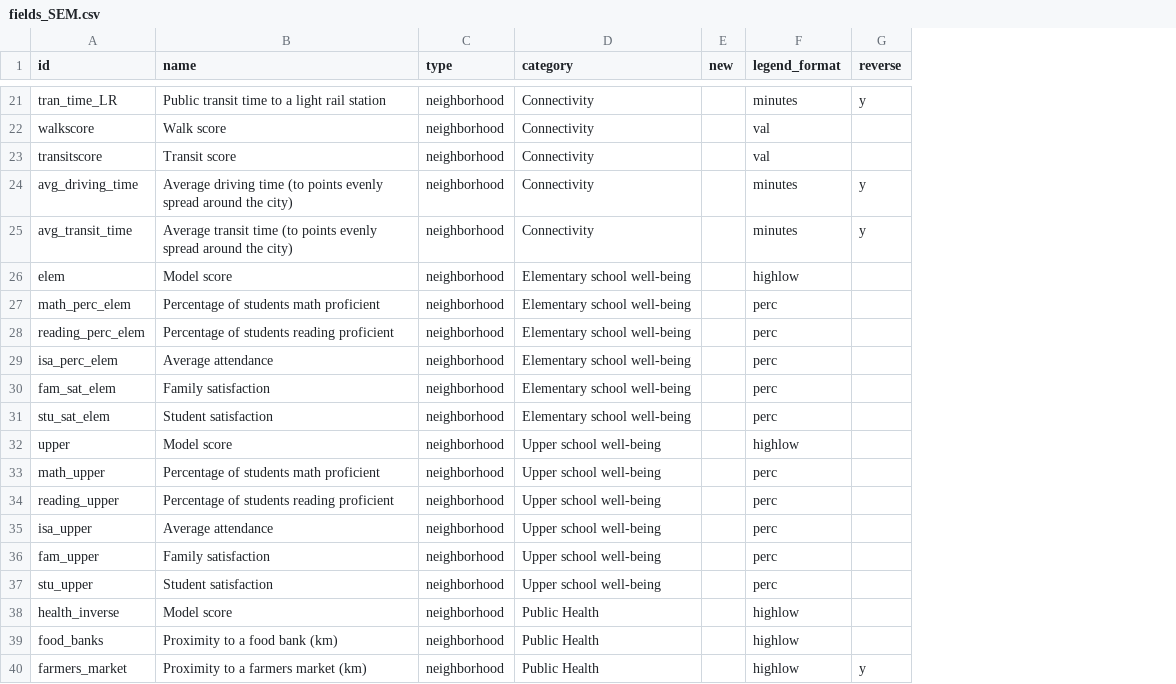
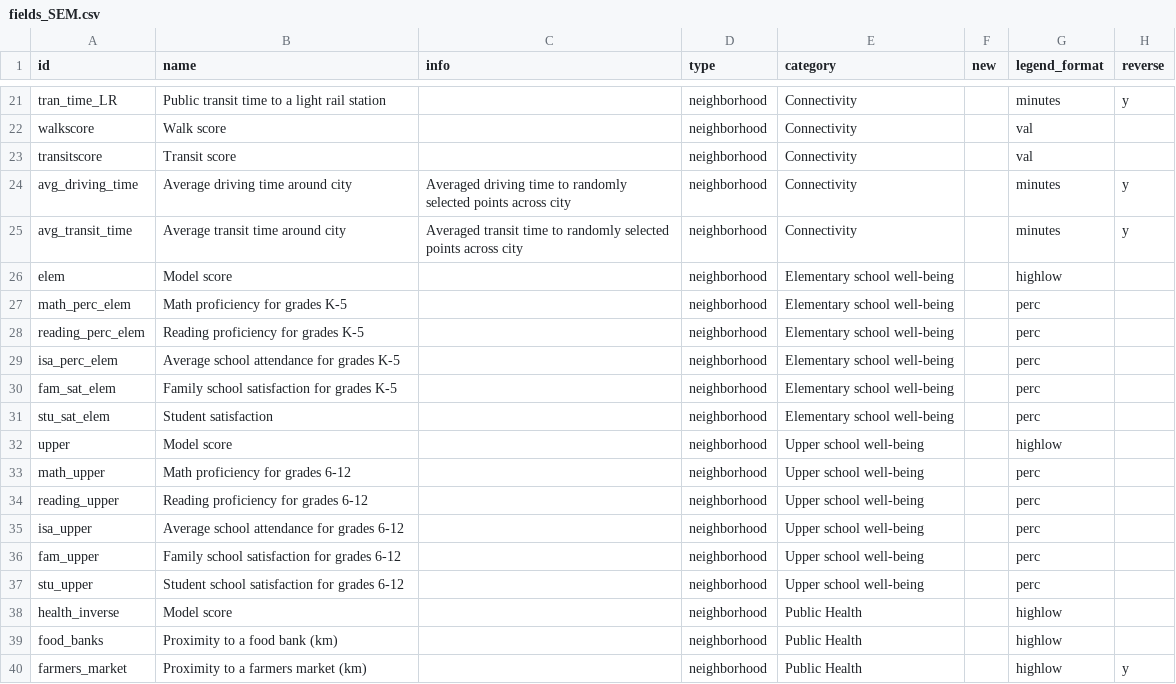
Before and after one commit to uwescience/DSSG2017-Equity, a CSV file: data/fields_SEM.csv, drawn as a sheet; only a part is shown, gaps mark what is left out; the diff covers the shown part only; the diff names each change by its address in the sheet, - before the commit and + after, or states it on an @@ line.

Commit message:
Add info column to fields_SEM where clarification needed

```diff
--- a/data/fields_SEM.csv
+++ b/data/fields_SEM.csv
+column C (info), rows 24-25: Averaged driving time to randomly selected points across city | Averaged transit time to randomly selected points across city
-B24 (name): …driving time (to points evenly spread around the city)
+B24 (name): …driving time around city
-B25 (name): …transit time (to points evenly spread around the city)
+B25 (name): …transit time around city
-B27 (name): Percentage of students math proficient
+B27 (name): Math proficiency for grades K-5
-B28 (name): Percentage of students reading proficient
+B28 (name): Reading proficiency for grades K-5
-B29 (name): Average attendance
+B29 (name): Average school attendance for grades K-5
-B30 (name): Family satisfaction
+B30 (name): Family school satisfaction for grades K-5
-B33 (name): Percentage of students math proficient
+B33 (name): Math proficiency for grades 6-12
-B34 (name): Percentage of students reading proficient
+B34 (name): Reading proficiency for grades 6-12
-B35 (name): Average attendance
+B35 (name): Average school attendance for grades 6-12
-B36 (name): Family satisfaction
+B36 (name): Family school satisfaction for grades 6-12
-B37 (name): Student satisfaction
+B37 (name): Student school satisfaction for grades 6-12
```
Also changed, not shown: 8 edited cells elsewhere in this file.
